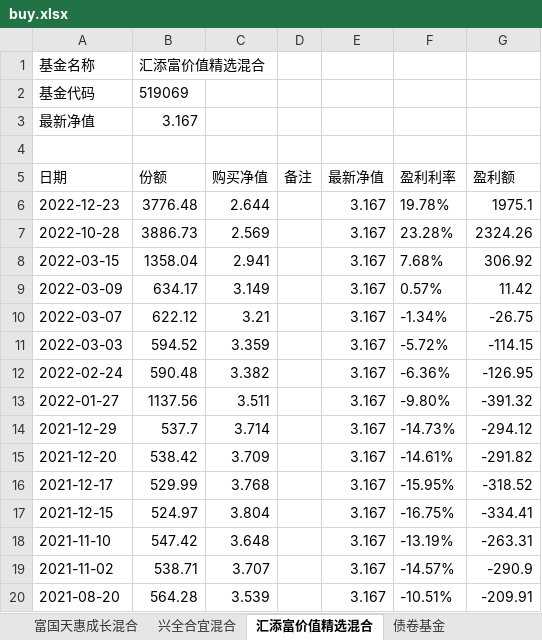
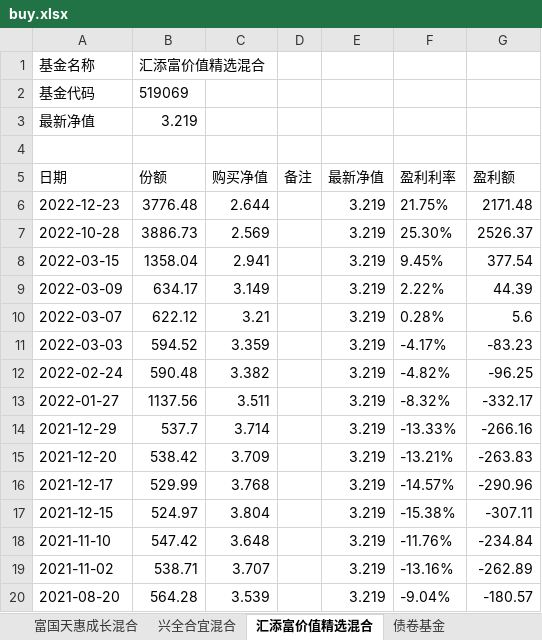
Before and after one commit to zhuangquan/jijin, an Excel workbook: data/buy.xlsx, sheet 汇添富价值精选混合, drawn as a sheet; only a part is shown; values as stored, in another font and other column widths than the file's, no borders; the diff covers the shown part only; the diff names each change by its address in the sheet, - before the commit and + after, or states it on an @@ line.

```diff
--- a/data/buy.xlsx (sheet 汇添富价值精选混合)
+++ b/data/buy.xlsx (sheet 汇添富价值精选混合)
-B3 (份额): 3.167
+B3 (份额): 3.219
-E6:E20 (最新净值): 3.167
+E6:E20 (最新净值): 3.219
-F6 (盈利利率): 19.78%
+F6 (盈利利率): 21.75%
-G6 (盈利额): 1975.1
+G6 (盈利额): 2171.48
-F7 (盈利利率): 23.28%
+F7 (盈利利率): 25.30%
-G7 (盈利额): 2324.26
+G7 (盈利额): 2526.37
-F8 (盈利利率): 7.68%
+F8 (盈利利率): 9.45%
-G8 (盈利额): 306.92
+G8 (盈利额): 377.54
-F9 (盈利利率): 0.57%
+F9 (盈利利率): 2.22%
-G9 (盈利额): 11.42
+G9 (盈利额): 44.39
-F10 (盈利利率): -1.34%
+F10 (盈利利率): 0.28%
-G10 (盈利额): -26.75
+G10 (盈利额): 5.6
-F11 (盈利利率): -5.72%
+F11 (盈利利率): -4.17%
-G11 (盈利额): -114.15
+G11 (盈利额): -83.23
-F12 (盈利利率): -6.36%
+F12 (盈利利率): -4.82%
-G12 (盈利额): -126.95
+G12 (盈利额): -96.25
-F13 (盈利利率): -9.80%
+F13 (盈利利率): -8.32%
-G13 (盈利额): -391.32
+G13 (盈利额): -332.17
-F14 (盈利利率): -14.73%
+F14 (盈利利率): -13.33%
-G14 (盈利额): -294.12
+G14 (盈利额): -266.16
-F15 (盈利利率): -14.61%
+F15 (盈利利率): -13.21%
-G15 (盈利额): -291.82
+G15 (盈利额): -263.83
-F16 (盈利利率): -15.95%
+F16 (盈利利率): -14.57%
-G16 (盈利额): -318.52
+G16 (盈利额): -290.96
-F17 (盈利利率): -16.75%
+F17 (盈利利率): -15.38%
-G17 (盈利额): -334.41
+G17 (盈利额): -307.11
-F18 (盈利利率): -13.19%
+F18 (盈利利率): -11.76%
-G18 (盈利额): -263.31
+G18 (盈利额): -234.84
-F19 (盈利利率): -14.57%
+F19 (盈利利率): -13.16%
-G19 (盈利额): -290.9
+G19 (盈利额): -262.89
-F20 (盈利利率): -10.51%
+F20 (盈利利率): -9.04%
-G20 (盈利额): -209.91
+G20 (盈利额): -180.57
```
Also changed, not shown: 42 edited cells elsewhere in this sheet, sheet 易方达蓝筹精选混合, sheet 富国天惠成长混合, sheet 兴全合宜混合, sheet 华夏回报混合, 3 other files.
